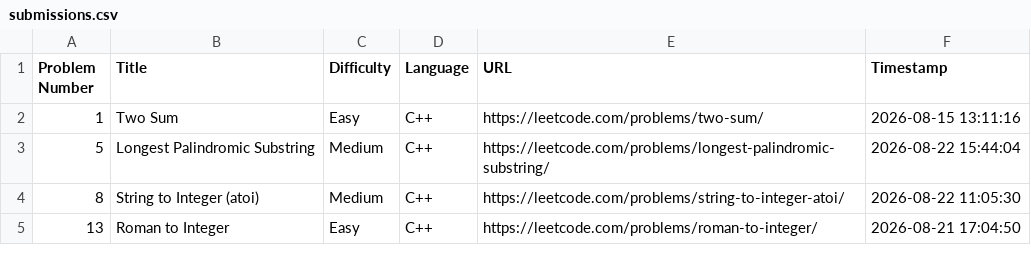
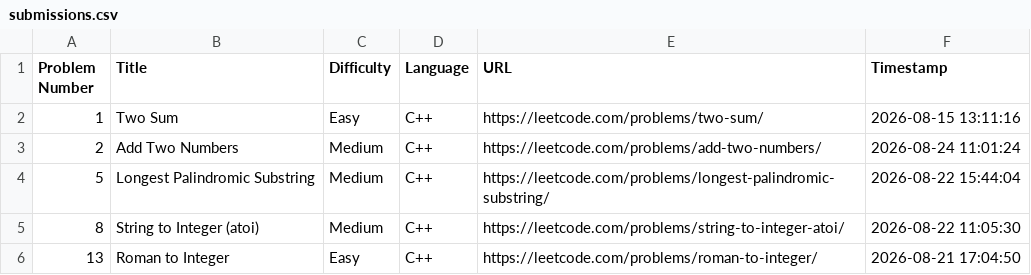
Before and after one commit to shivinders12/LeetCode, a CSV file: submissions.csv, drawn as a sheet; only a part is shown.

Commit message:
Update submissions.csv: #2 Add Two Numbers

```diff
--- a/submissions.csv
+++ b/submissions.csv
@@ -2,2 +2,3 @@ Problem Number,Title,Difficulty,Language,URL,Timestamp
 1,"Two Sum",Easy,C++,https://leetcode.com/problems/two-sum/,2026-08-15 13:11:16
+2,"Add Two Numbers",Medium,C++,https://leetcode.com/problems/add-two-numbers/,2026-08-24 11:01:24
 5,"Longest Palindromic Substring",Medium,C++,https://leetcode.com/problems/longest-palindromic-substring/,2026-08-22 15:44:04
```
